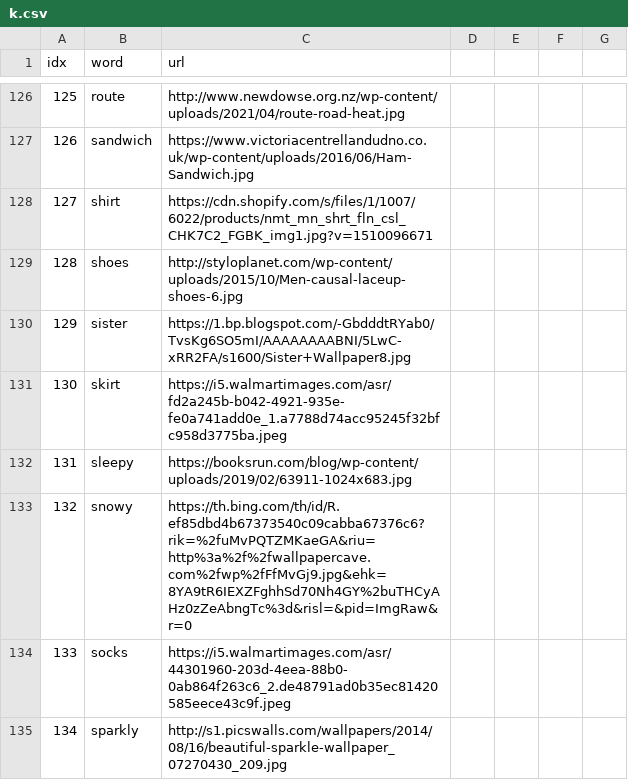
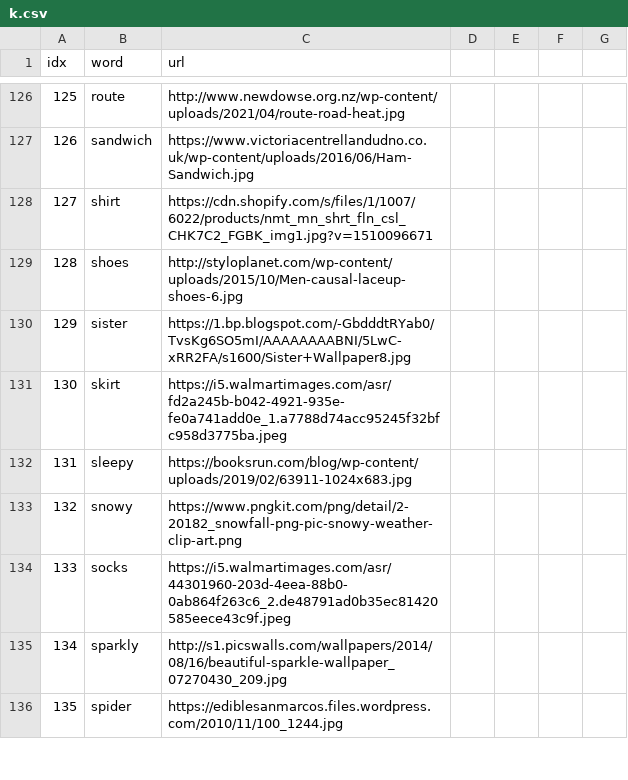
Before and after one commit to ningzhangfisk/ningzhangfisk.github.io, a CSV file: SpellWord/k.csv, drawn as a sheet; only a part is shown, gaps mark what is left out; the shorter side is filled out with more unchanged rows.

Commit message:
Update k.csv

```diff
--- a/SpellWord/k.csv
+++ b/SpellWord/k.csv
@@ -132,3 +132,3 @@ idx,word,url
 131,sleepy,https://booksrun.com/blog/wp-content/uploads/2019/02/63911-1024x683.jpg
-132,snowy,https://th.bing.com/th/id/R.ef85dbd4b67373540c09cabba67376c6?rik=%2fuMvPQTZMKaeGA&riu=http%3a%2f%2fwallpapercave.com%2fwp%2fFfMvGj9.jpg&ehk=8YA9tR6IEXZFghhSd70Nh4GY%2buTHCyAHz0zZeAbngTc%3d&risl=&pid=ImgRaw&r=0
+132,snowy,https://www.pngkit.com/png/detail/2-20182_snowfall-png-pic-snowy-weather-clip-art.png
 133,socks,https://i5.walmartimages.com/asr/44301960-203d-4eea-88b0-0ab864f263c6_2.de48791ad0b35ec81420585eece43c9f.jpeg
```
